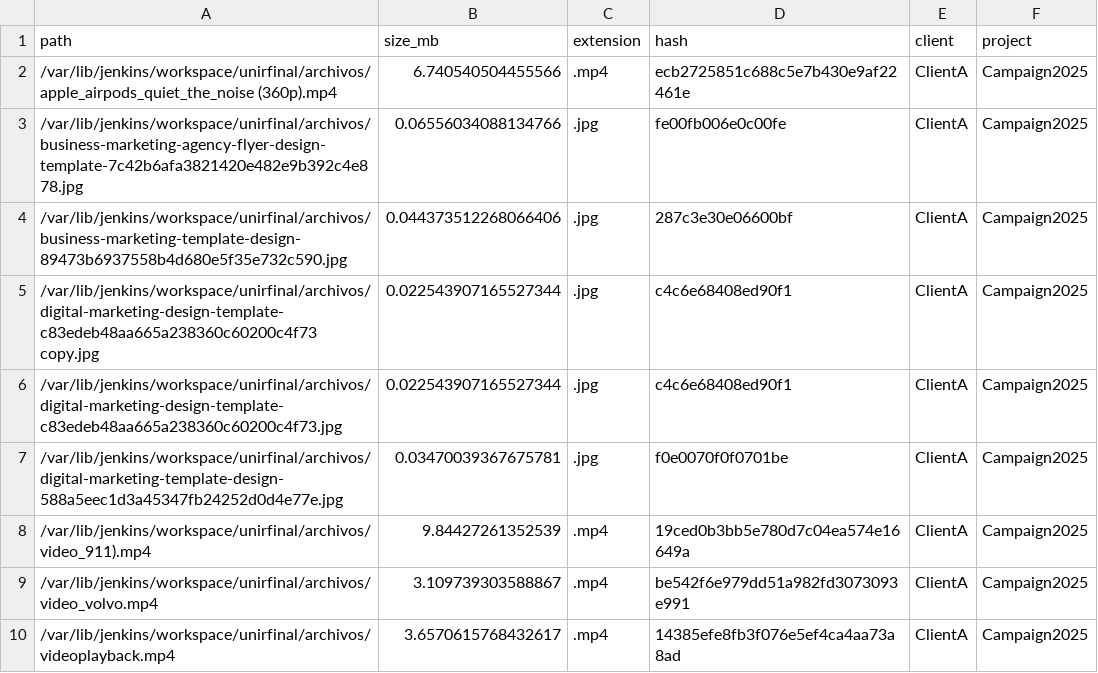
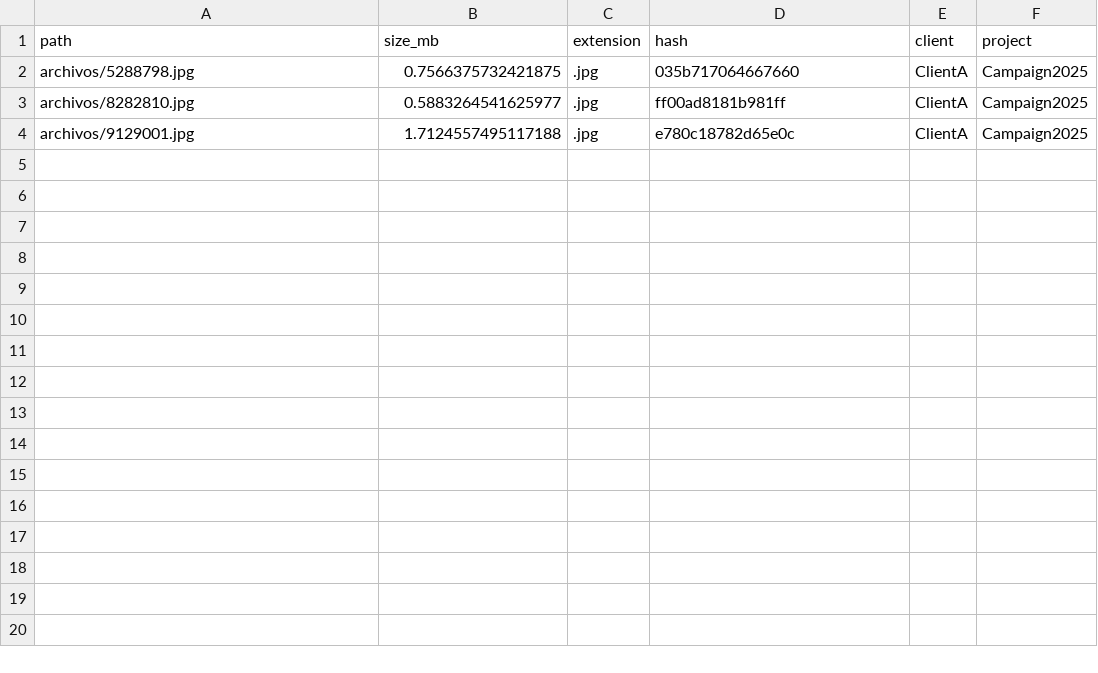
Before and after one commit to alucard720/unirfinal, a CSV file: file_inventory.csv, drawn as a sheet.

Commit message:
fix:{archivos de js}

```diff
--- a/file_inventory.csv
+++ b/file_inventory.csv
@@ -1,10 +1,4 @@
 path,size_mb,extension,hash,client,project
-/var/lib/jenkins/workspace/unirfinal/archivos/apple_airpods_quiet_the_noise (360p).mp4,6.740540504455566,.mp4,ecb2725851c688c5e7b430e9af22461e,ClientA,Campaign2025
-/var/lib/jenkins/workspace/unirfinal/archivos/business-marketing-agency-flyer-design-template-7c42b6afa3821420e482e9b392c4e878.jpg,0.06556034088134766,.jpg,fe00fb006e0c00fe,ClientA,Campaign2025
-/var/lib/jenkins/workspace/unirfinal/archivos/business-marketing-template-design-89473b6937558b4d680e5f35e732c590.jpg,0.044373512268066406,.jpg,287c3e30e06600bf,ClientA,Campaign2025
-/var/lib/jenkins/workspace/unirfinal/archivos/digital-marketing-design-template-c83edeb48aa665a238360c60200c4f73 copy.jpg,0.022543907165527344,.jpg,c4c6e68408ed90f1,ClientA,Campaign2025
-/var/lib/jenkins/workspace/unirfinal/archivos/digital-marketing-design-template-c83edeb48aa665a238360c60200c4f73.jpg,0.022543907165527344,.jpg,c4c6e68408ed90f1,ClientA,Campaign2025
-/var/lib/jenkins/workspace/unirfinal/archivos/digital-marketing-template-design-588a5eec1d3a45347fb24252d0d4e77e.jpg,0.03470039367675781,.jpg,f0e0070f0f0701be,ClientA,Campaign2025
-/var/lib/jenkins/workspace/unirfinal/archivos/video_911).mp4,9.84427261352539,.mp4,19ced0b3bb5e780d7c04ea574e16649a,ClientA,Campaign2025
-/var/lib/jenkins/workspace/unirfinal/archivos/video_volvo.mp4,3.109739303588867,.mp4,be542f6e979dd51a982fd3073093e991,ClientA,Campaign2025
-/var/lib/jenkins/workspace/unirfinal/archivos/videoplayback.mp4,3.6570615768432617,.mp4,14385efe8fb3f076e5ef4ca4aa73a8ad,ClientA,Campaign2025
+archivos/5288798.jpg,0.7566375732421875,.jpg,035b717064667660,ClientA,Campaign2025
+archivos/8282810.jpg,0.5883264541625977,.jpg,ff00ad8181b981ff,ClientA,Campaign2025
+archivos/9129001.jpg,1.7124557495117188,.jpg,e780c18782d65e0c,ClientA,Campaign2025
```
Also changed, not shown: 34 other files.
